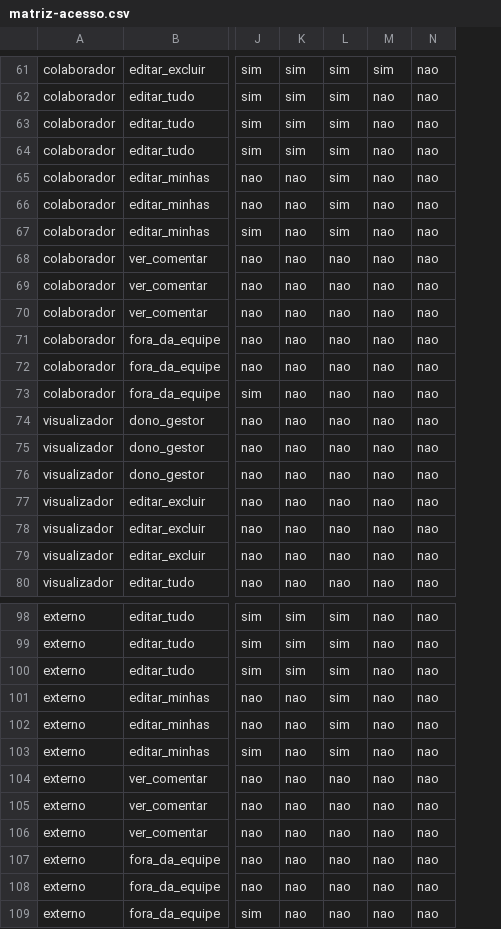
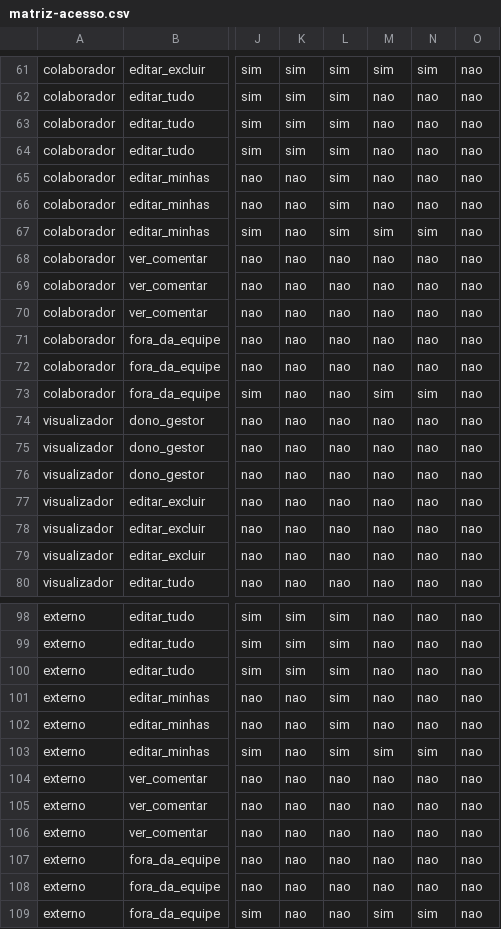
Before and after one commit to Pronutrir/GestaoPro, a CSV file: docs/atividade-v2/matriz-acesso.csv, drawn as a sheet; only a part is shown, gaps mark what is left out; the diff covers the shown part only; the diff names each change by its address in the sheet, - before the commit and + after, or states it on an @@ line.

```diff
--- a/docs/atividade-v2/matriz-acesso.csv
+++ b/docs/atividade-v2/matriz-acesso.csv
+column N, rows 61-80: sim | nao | nao | nao | nao | nao | sim | nao | nao | nao | nao | nao | sim | nao | nao | nao | nao | nao | nao | nao; rows 98-109: nao | nao | nao | nao | nao | sim | nao | nao | nao | nao | nao | sim
-M67: nao
+M67: sim
-M73: nao
+M73: sim
-M103: nao
+M103: sim
-M109: nao
+M109: sim
```
Also changed, not shown: 5 edited cells elsewhere in this file, 15 other files.
